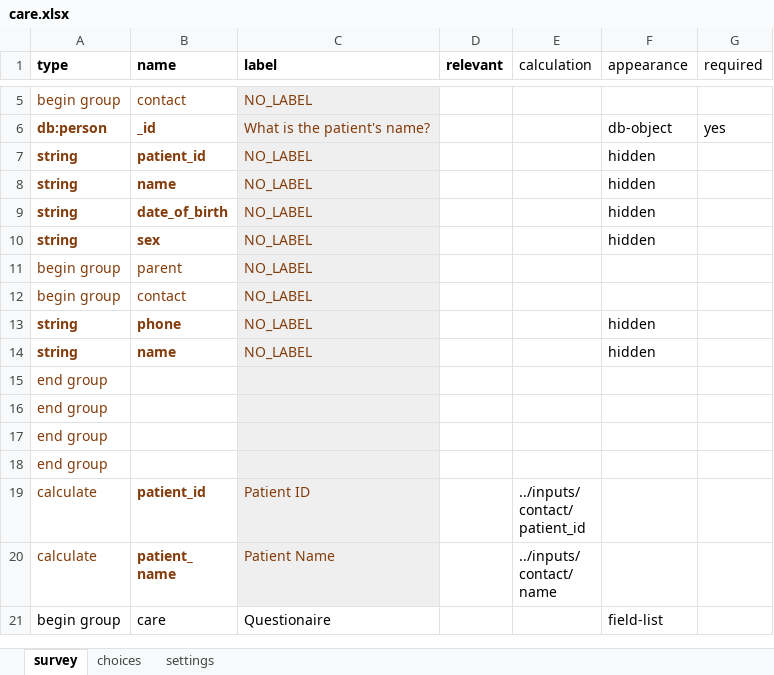
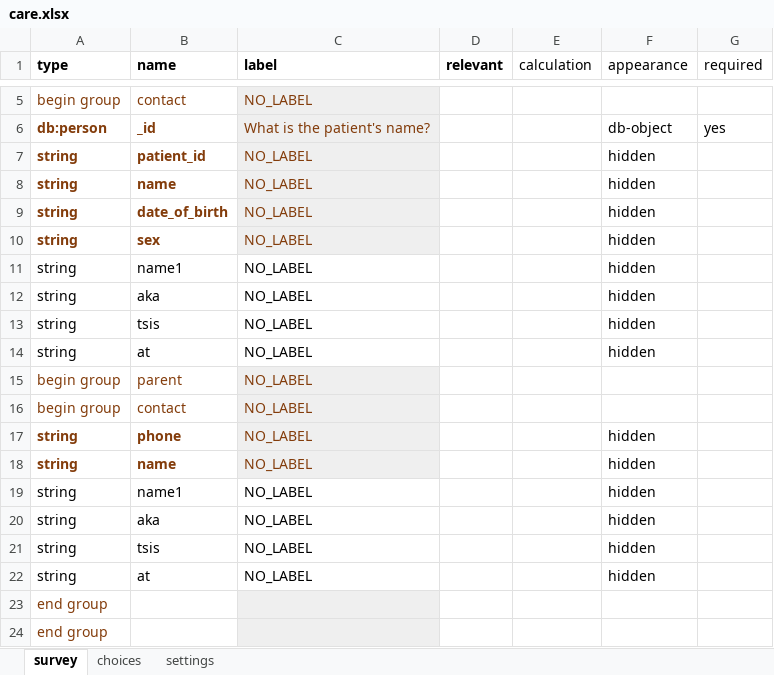
Before and after one commit to gitcliff/mydhi-cht-config, an Excel workbook: config/forms/app/care.xlsx, sheet survey, drawn as a sheet; only a part is shown, gaps mark what is left out; the shorter side is filled out with more unchanged rows; values as stored, in another font and other column widths than the file's, no borders; charts and pictures not drawn; the diff covers the shown part only; the diff names each change by its address in the sheet, - before the commit and + after, or states it on an @@ line.

```diff
--- a/config/forms/app/care.xlsx (sheet survey)
+++ b/config/forms/app/care.xlsx (sheet survey)
+row 11: string | name1 | NO_LABEL |  |  | hidden
+row 12: string | aka | NO_LABEL |  |  | hidden
+row 13: string | tsis | NO_LABEL |  |  | hidden
+row 14: string | at | NO_LABEL |  |  | hidden
+row 19: string | name1 | NO_LABEL |  |  | hidden
+row 20: string | aka | NO_LABEL |  |  | hidden
+row 21: string | tsis | NO_LABEL |  |  | hidden
+row 22: string | at | NO_LABEL |  |  | hidden
```
Also changed, not shown: 15 added rows elsewhere in this sheet, 1 other file.
